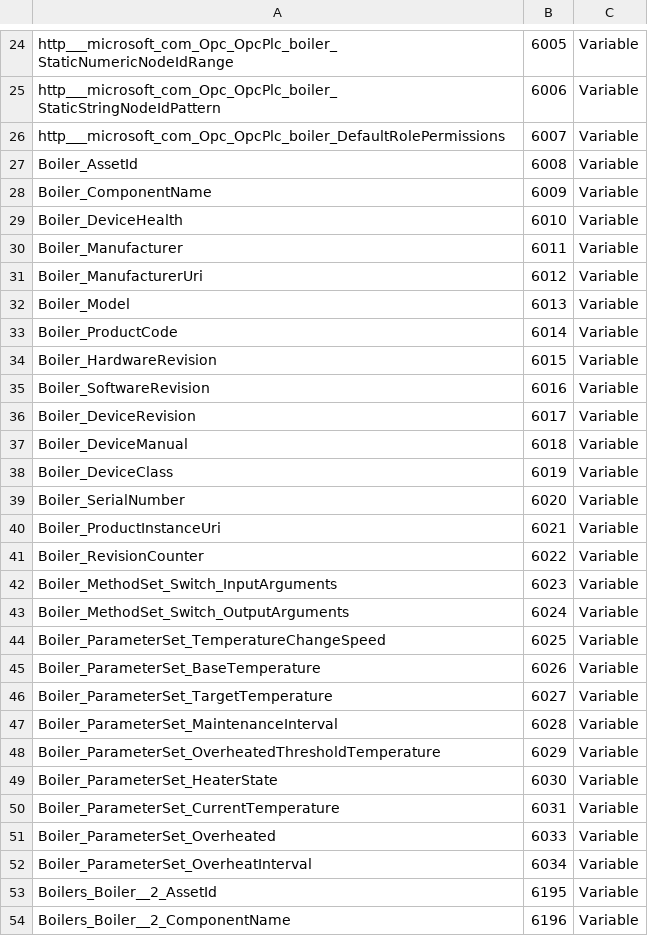
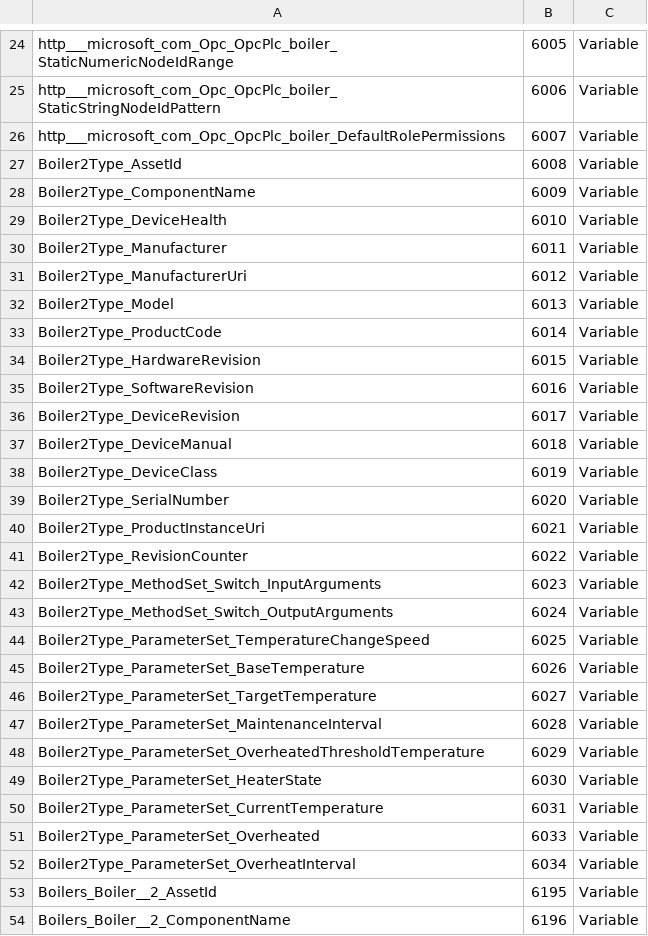
Before and after one commit to drusteeby/DruOPC, a CSV file: src/Boilers/Boiler2/BoilerModel2.NodeIds.csv, drawn as a sheet; only a part is shown, gaps mark what is left out; the diff covers the shown part only.

Commit message:
Rename boiler types and fix access (#253)
* Rename BoilerModel2

* Rename boiler to boilermodel2

* Change OverheatedThresholdTemperature to read

* Compile changed model

* Rename boiler1 type for consistency and rebuild

* Fix ref after boiler1 type rename

* Rename boiler2 type and rebuild

* Remove todos

* Simplify type name

* Rebuild

* Fix option name

* Refactor

* Fix

```diff
--- a/src/Boilers/Boiler2/BoilerModel2.NodeIds.csv
+++ b/src/Boilers/Boiler2/BoilerModel2.NodeIds.csv
@@ -26,28 +26,28 @@ http___microsoft_com_Opc_OpcPlc_boiler_StaticStringNodeIdPattern,6006,Variable
 http___microsoft_com_Opc_OpcPlc_boiler_DefaultRolePermissions,6007,Variable
-Boiler_AssetId,6008,Variable
-Boiler_ComponentName,6009,Variable
-Boiler_DeviceHealth,6010,Variable
-Boiler_Manufacturer,6011,Variable
-Boiler_ManufacturerUri,6012,Variable
-Boiler_Model,6013,Variable
-Boiler_ProductCode,6014,Variable
-Boiler_HardwareRevision,6015,Variable
-Boiler_SoftwareRevision,6016,Variable
-Boiler_DeviceRevision,6017,Variable
-Boiler_DeviceManual,6018,Variable
-Boiler_DeviceClass,6019,Variable
-Boiler_SerialNumber,6020,Variable
-Boiler_ProductInstanceUri,6021,Variable
-Boiler_RevisionCounter,6022,Variable
-Boiler_MethodSet_Switch_InputArguments,6023,Variable
-Boiler_MethodSet_Switch_OutputArguments,6024,Variable
-Boiler_ParameterSet_TemperatureChangeSpeed,6025,Variable
-Boiler_ParameterSet_BaseTemperature,6026,Variable
-Boiler_ParameterSet_TargetTemperature,6027,Variable
-Boiler_ParameterSet_MaintenanceInterval,6028,Variable
-Boiler_ParameterSet_OverheatedThresholdTemperature,6029,Variable
-Boiler_ParameterSet_HeaterState,6030,Variable
-Boiler_ParameterSet_CurrentTemperature,6031,Variable
-Boiler_ParameterSet_Overheated,6033,Variable
-Boiler_ParameterSet_OverheatInterval,6034,Variable
+Boiler2Type_AssetId,6008,Variable
+Boiler2Type_ComponentName,6009,Variable
+Boiler2Type_DeviceHealth,6010,Variable
+Boiler2Type_Manufacturer,6011,Variable
+Boiler2Type_ManufacturerUri,6012,Variable
+Boiler2Type_Model,6013,Variable
+Boiler2Type_ProductCode,6014,Variable
+Boiler2Type_HardwareRevision,6015,Variable
+Boiler2Type_SoftwareRevision,6016,Variable
+Boiler2Type_DeviceRevision,6017,Variable
+Boiler2Type_DeviceManual,6018,Variable
+Boiler2Type_DeviceClass,6019,Variable
+Boiler2Type_SerialNumber,6020,Variable
+Boiler2Type_ProductInstanceUri,6021,Variable
+Boiler2Type_RevisionCounter,6022,Variable
+Boiler2Type_MethodSet_Switch_InputArguments,6023,Variable
+Boiler2Type_MethodSet_Switch_OutputArguments,6024,Variable
+Boiler2Type_ParameterSet_TemperatureChangeSpeed,6025,Variable
+Boiler2Type_ParameterSet_BaseTemperature,6026,Variable
+Boiler2Type_ParameterSet_TargetTemperature,6027,Variable
+Boiler2Type_ParameterSet_MaintenanceInterval,6028,Variable
+Boiler2Type_ParameterSet_OverheatedThresholdTemperature,6029,Variable
+Boiler2Type_ParameterSet_HeaterState,6030,Variable
+Boiler2Type_ParameterSet_CurrentTemperature,6031,Variable
+Boiler2Type_ParameterSet_Overheated,6033,Variable
+Boiler2Type_ParameterSet_OverheatInterval,6034,Variable
 Boilers_Boiler__2_AssetId,6195,Variable
```
Also changed, not shown: 9 edited cells elsewhere in this file, src/Boilers/Boiler1/BoilerModel1.NodeIds.csv, src/Boilers/Boiler1/ModelDesign.csv, 21 other files.
